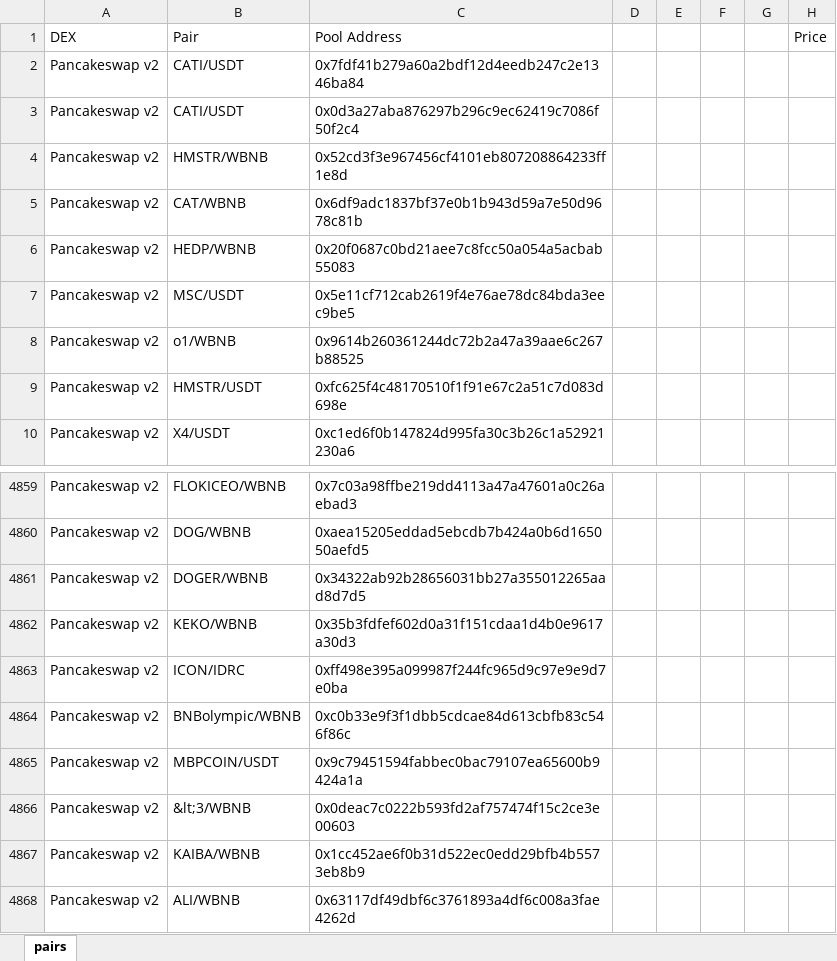
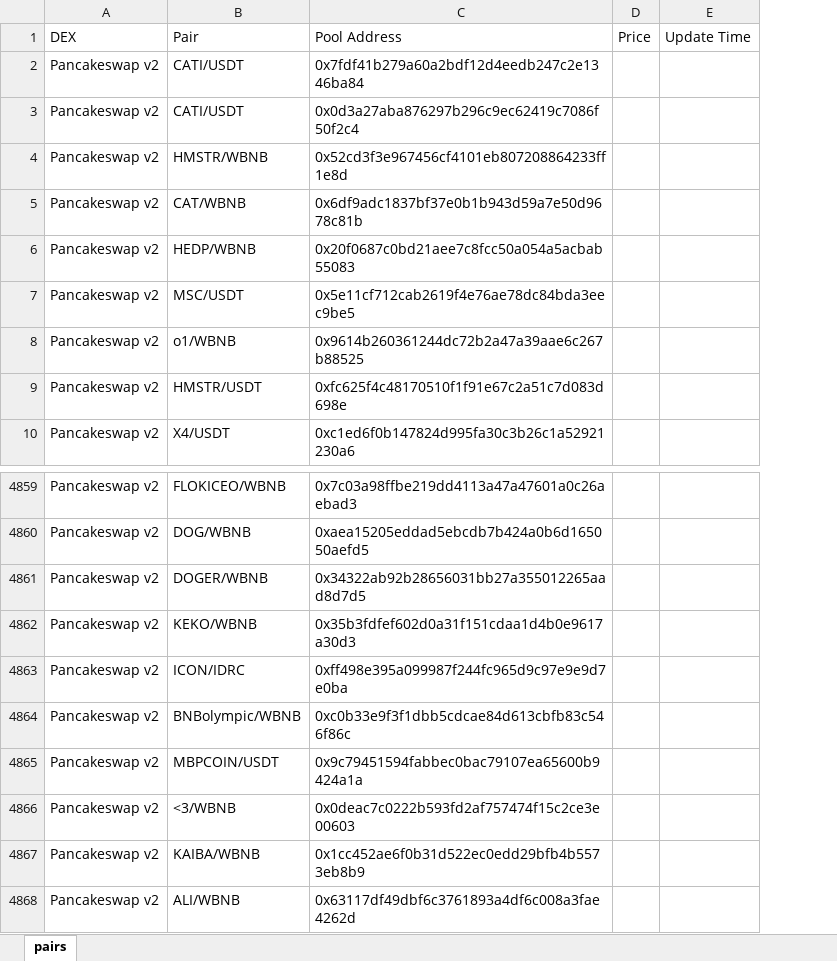
Before and after one commit to GritBlockchain916/BSC_DEX_PRICE_GET, an Excel workbook: pairs.xlsx, sheet pairs, drawn as a sheet; only a part is shown, gaps mark what is left out; values as stored, in another font and other column widths than the file's, no borders; removed rows and columns are numbered as before the commit, all else as after; the diff names each change by its address in the sheet, - before the commit and + after, or states it on an @@ line.

```diff
--- a/pairs.xlsx (sheet pairs)
+++ b/pairs.xlsx (sheet pairs)
-column D, empty
-column E, empty
-column F, empty
-column G, empty
+column E (Update Time), empty
-B4866 (Pair): &lt;3/WBNB
+B4866 (Pair): <3/WBNB
```
Also changed, not shown: modified_pair.xlsx, 17 other files.
